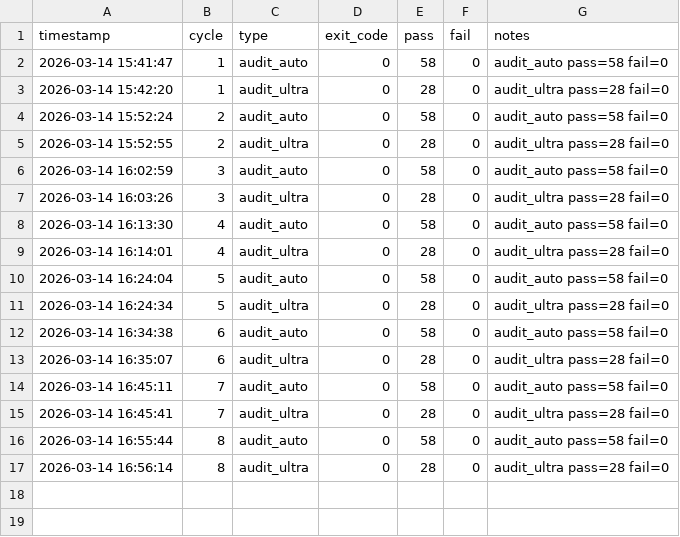
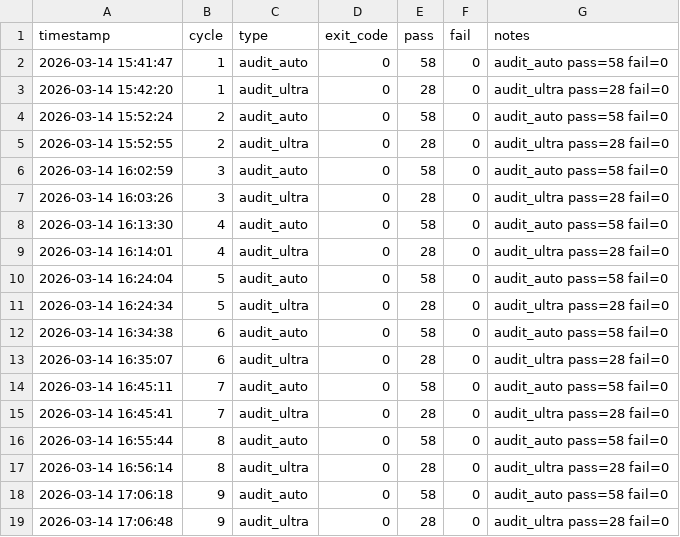
Before and after one commit to rubencoton/crm-appscript, a CSV file: codex-tools/reports/auditoria_festivales_2h_resumen_20260314_154146.csv, drawn as a sheet; the diff names each change by its address in the sheet, - before the commit and + after, or states it on an @@ line.

Commit message:
Festivales: trazabilidad auditoria 2h ciclo 9

```diff
--- a/codex-tools/reports/auditoria_festivales_2h_resumen_20260314_154146.csv
+++ b/codex-tools/reports/auditoria_festivales_2h_resumen_20260314_154146.csv
+row 18: 2026-03-14 17:06:18 | 9 | audit_auto | 0 | 58 | 0 | audit_auto pass=58 fail=0
+row 19: 2026-03-14 17:06:48 | 9 | audit_ultra | 0 | 28 | 0 | audit_ultra pass=28 fail=0
```
Also changed, not shown: 1 other file.
